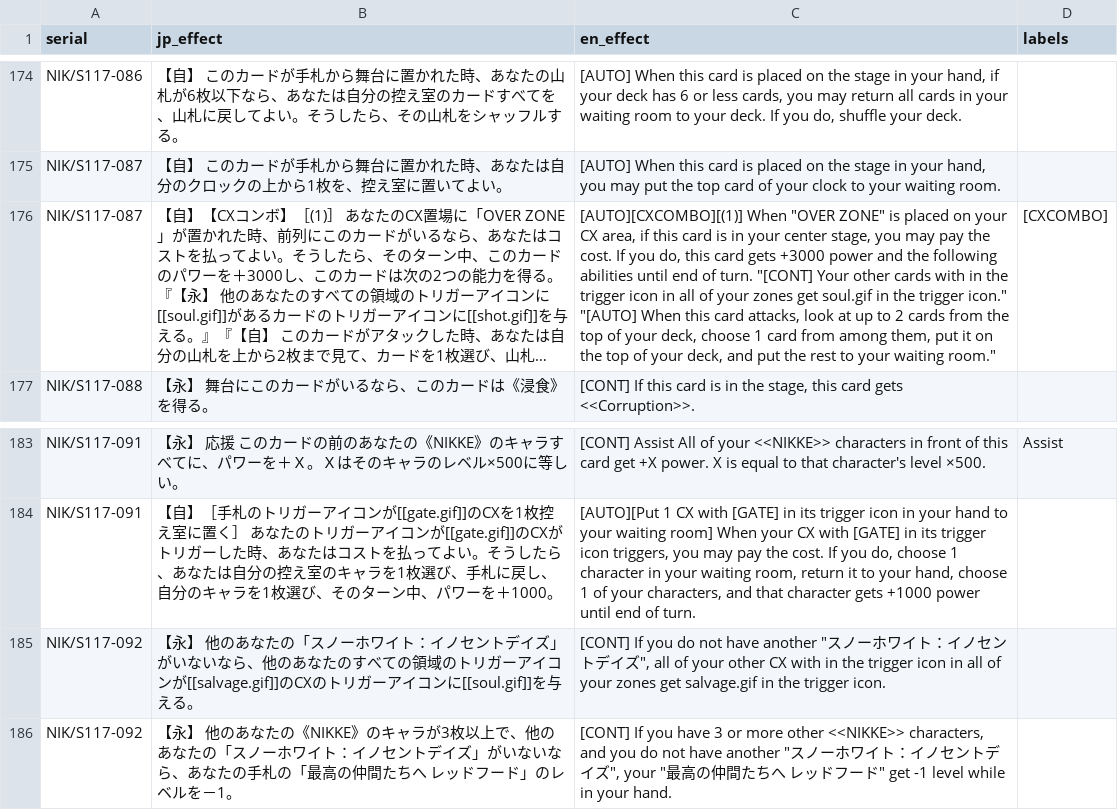
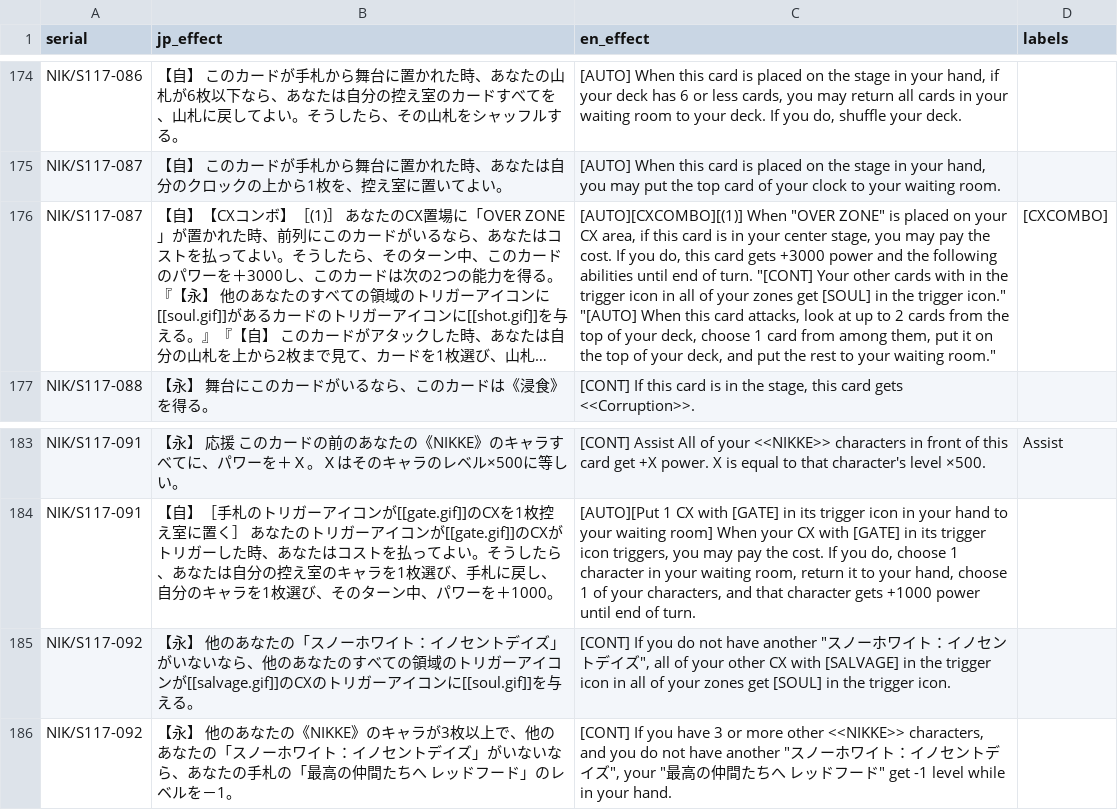
Before and after one commit to ronelm2000/wsmtools, a CSV file: Montage.Weiss.Tools.Test/Resources/expansion_494_effects.csv, drawn as a sheet; only a part is shown, gaps mark what is left out; long unchanged cells end in …; the diff names each change by its address in the sheet, - before the commit and + after, or states it on an @@ line.

```diff
--- a/Montage.Weiss.Tools.Test/Resources/expansion_494_effects.csv
+++ b/Montage.Weiss.Tools.Test/Resources/expansion_494_effects.csv
-C176 (en_effect): …zones get soul.gif in the…
+C176 (en_effect): …zones get [SOUL] in the…
-C185 (en_effect): …CX with in the trigger icon in all of your zones get salvage.gif in the…
+C185 (en_effect): …CX with [SALVAGE] in the trigger icon in all of your zones get [SOUL] in the…
```
